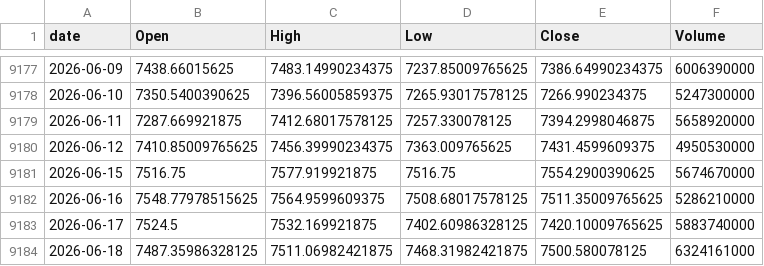
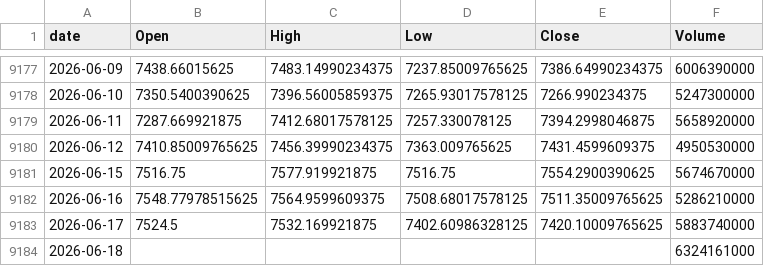
Before and after one commit to jeencare/sp500-strategy, a CSV file: data/GSPC_daily.csv, drawn as a sheet; only a part is shown, gaps mark what is left out.

```diff
--- a/data/GSPC_daily.csv
+++ b/data/GSPC_daily.csv
@@ -9183,2 +9183,2 @@
 2026-06-17,7524.5,7532.169921875,7402.60986328125,7420.10009765625,5883740000
-2026-06-18,7487.35986328125,7511.06982421875,7468.31982421875,7500.580078125,6324161000
+2026-06-18,,,,,6324161000
```
Also changed, not shown: data/IVV_daily.csv, data/NDX_daily.csv, 10 other files.
